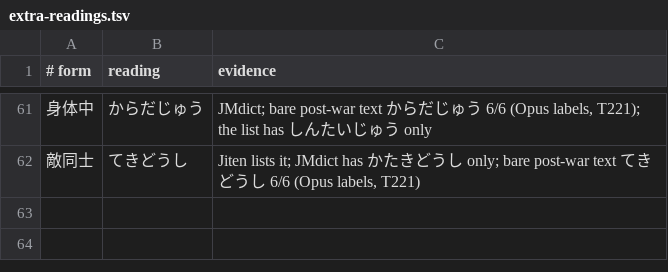
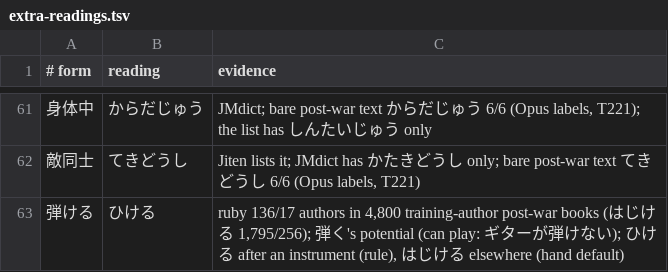
Before and after one commit to blankiekun/yurigana, a TSV file: yurigana/extra-readings.tsv, drawn as a sheet; only a part is shown, gaps mark what is left out; the diff names each change by its address in the sheet, - before the commit and + after, or states it on an @@ line.

```diff
--- a/yurigana/extra-readings.tsv
+++ b/yurigana/extra-readings.tsv
+row 63: 弾ける | ひける | ruby 136/17 authors in 4,800 training-author post-war books (はじける 1,795/256); 弾く's potential (can play: ギターが弾けない); ひける after an instrument (rule), はじける elsewhere (hand default)
```
Also changed, not shown: eval/sanity.tsv, 6 other files.
